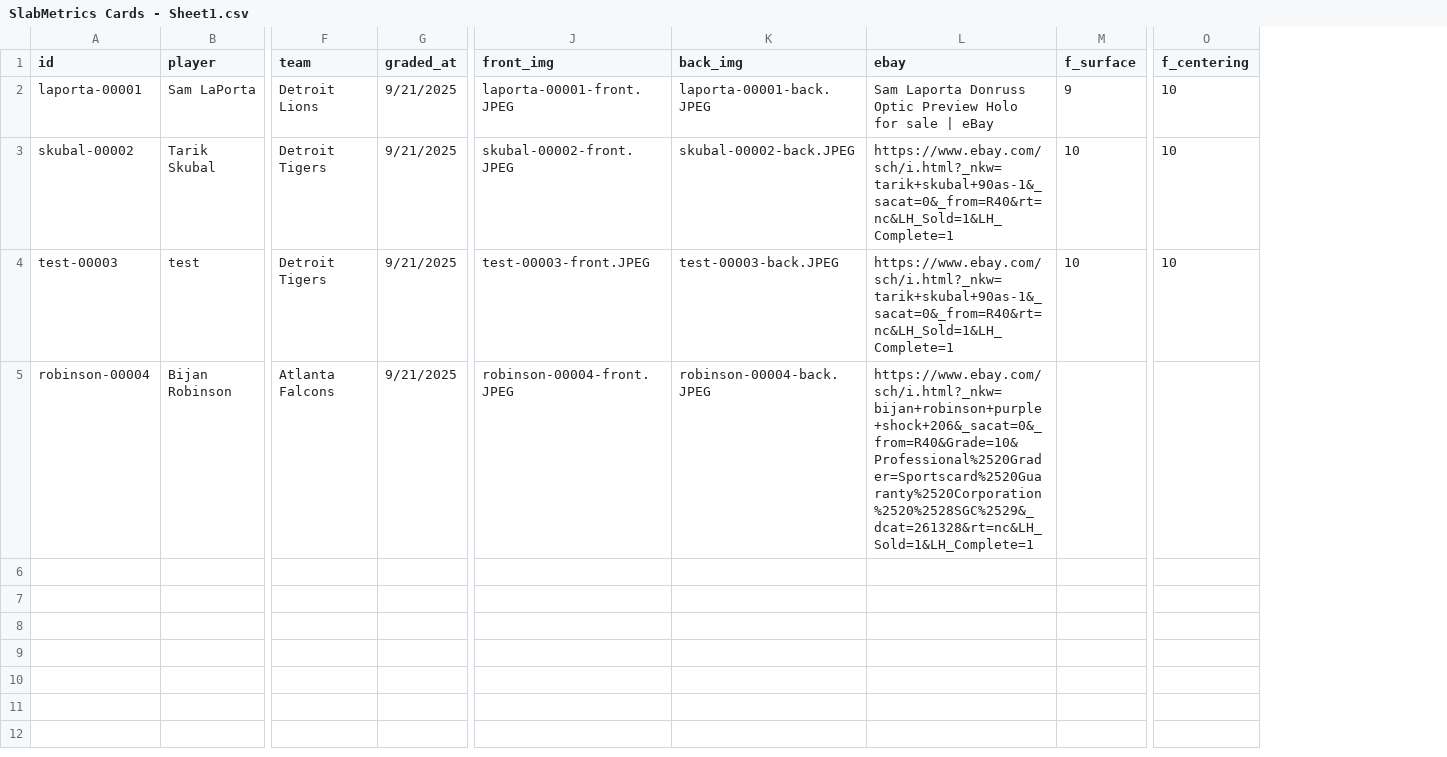
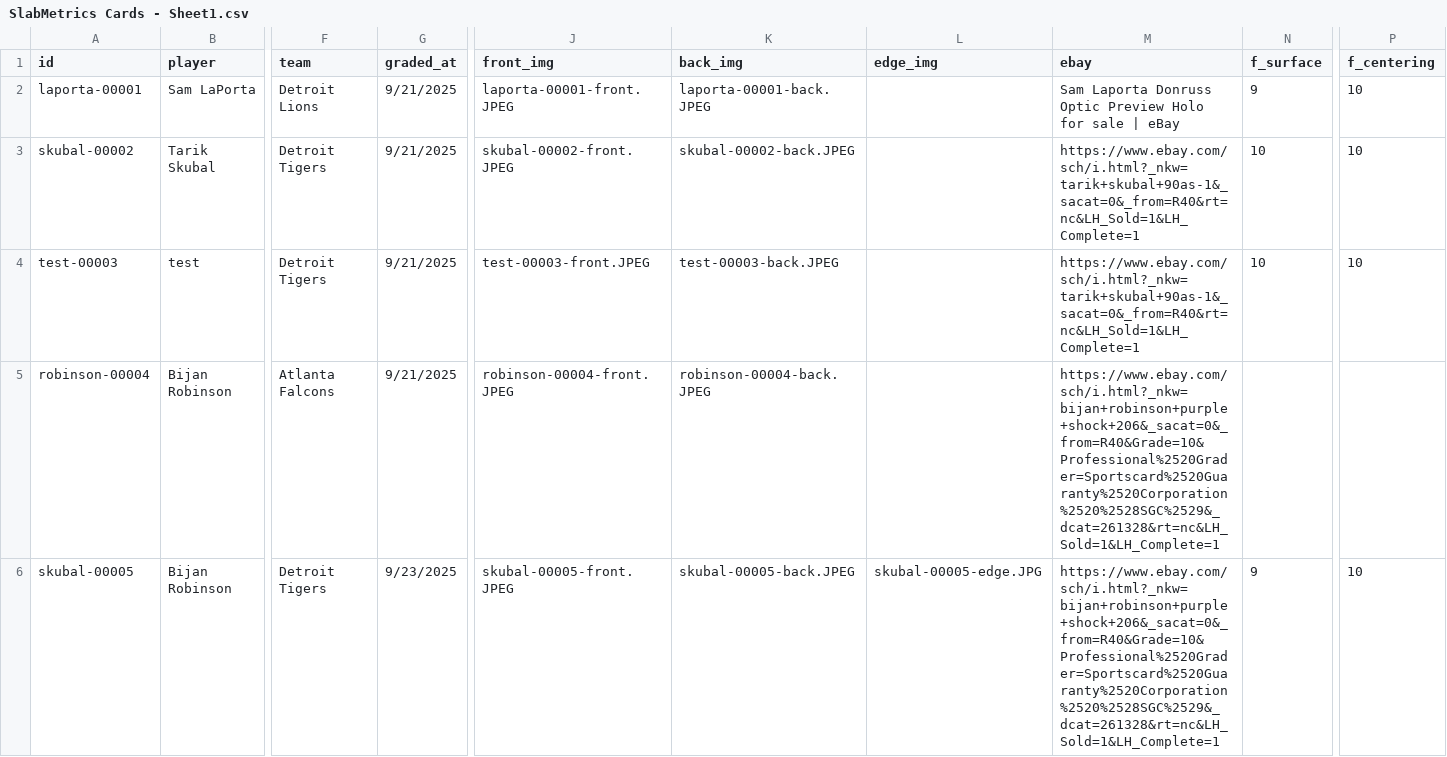
Before and after one commit to kthompson5/slabmetrics-cards-page, a CSV file: data/SlabMetrics Cards - Sheet1.csv, drawn as a sheet; only a part is shown, gaps mark what is left out; rows hold the shown columns only; the diff names each change by its address in the sheet, - before the commit and + after, or states it on an @@ line.

Commit message:
Add files via upload

```diff
--- a/data/SlabMetrics Cards - Sheet1.csv
+++ b/data/SlabMetrics Cards - Sheet1.csv
+column L (edge_img), empty
+row 6: skubal-00005 | Bijan Robinson | Detroit Tigers | 9/23/2025 | skubal-00005-front.JPEG | skubal-00005-back.JPEG | skubal-00005-edge.JPG | https://www.ebay.com/sch/i.html?_nkw=bijan+robinson+purple+shock+206&_sacat=0&_from=R40&Grade=10&Professional%2520Grader=Sportscard%2520Guaranty%2520Corporation%2520%2528SGC%2529&_dcat=261328&rt=nc&LH_Sold=1&LH_Complete=1 | 9 | 10
```
